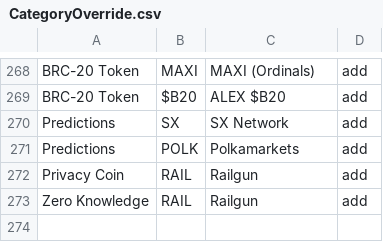
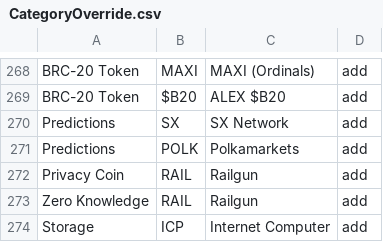
Before and after one commit to pxeodev/studies, a CSV file: lib/CategoryOverride.csv, drawn as a sheet; only a part is shown, gaps mark what is left out; the diff names each change by its address in the sheet, - before the commit and + after, or states it on an @@ line.

Commit message:
Update CategoryOverride.csv
"Storage","ICP","Internet Computer",add

```diff
--- a/lib/CategoryOverride.csv
+++ b/lib/CategoryOverride.csv
+row 274: Storage | ICP | Internet Computer | add
```
